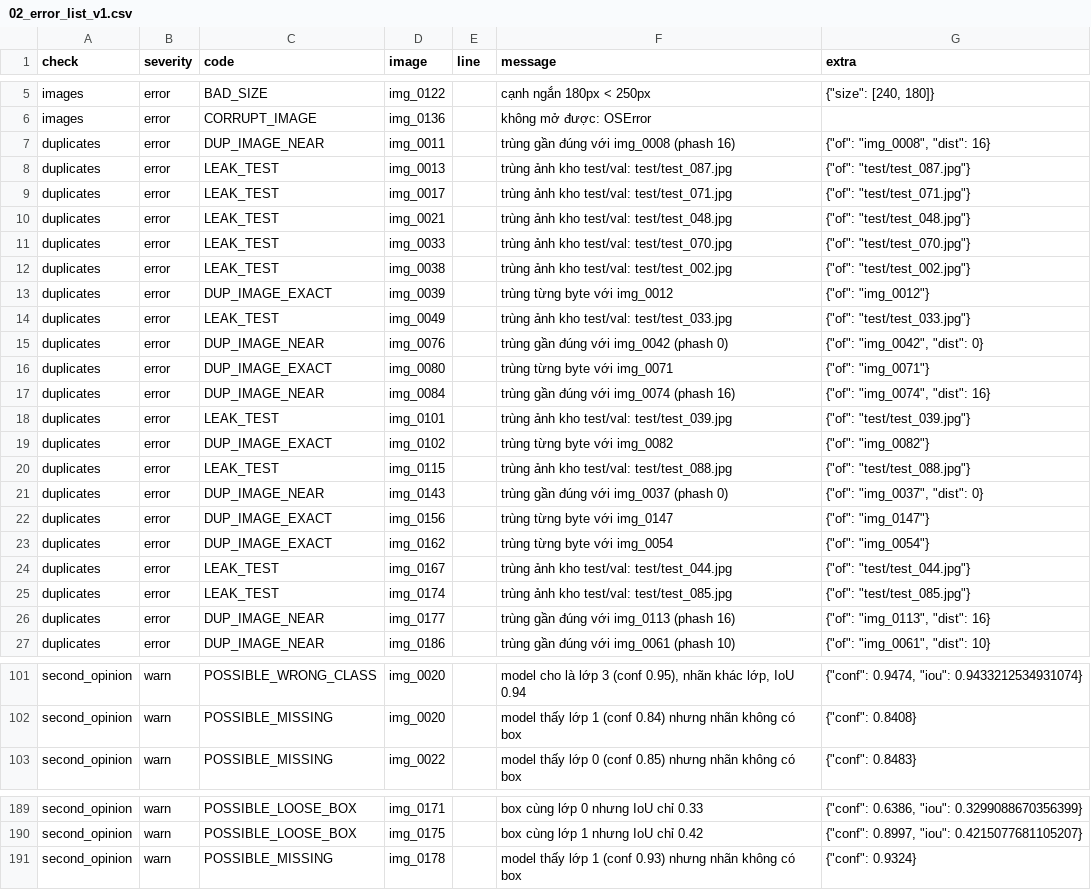
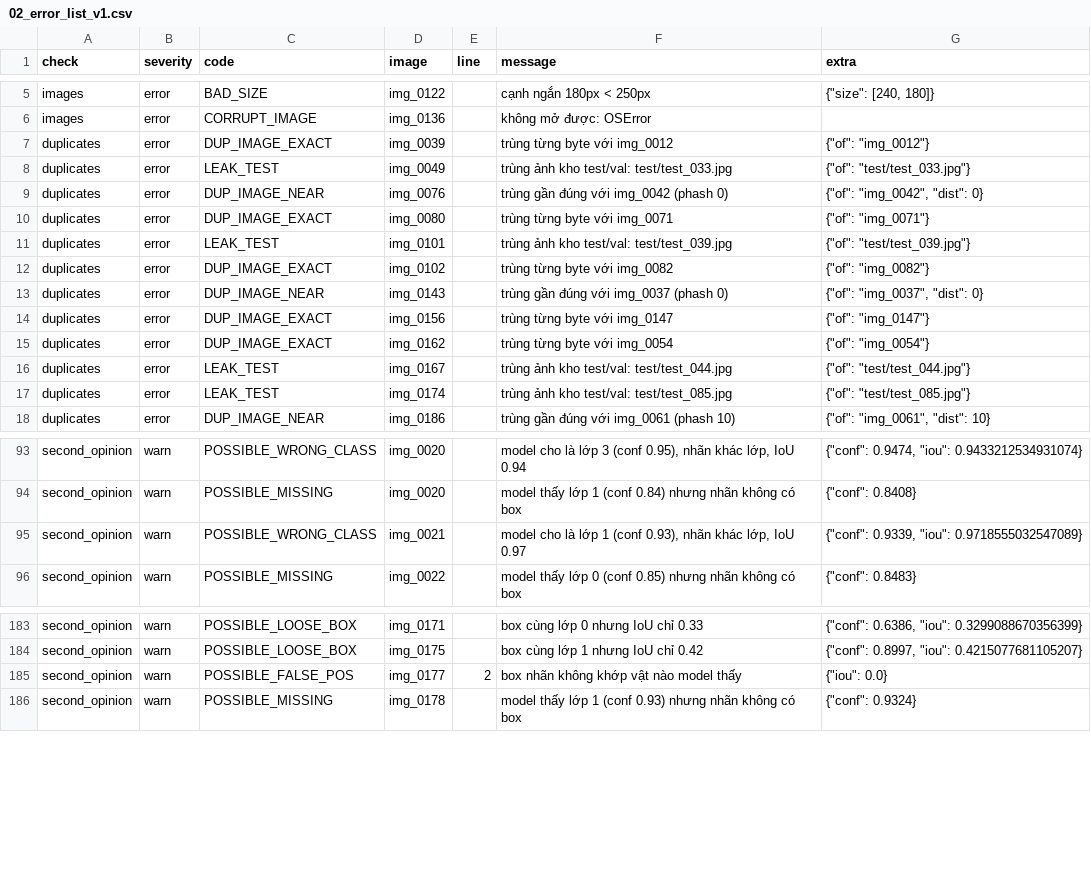
Before and after one commit to Long16082004/K5-L23-DAY09-2A202603312-AutoQCPipeline, a CSV file: submission/reports/02_error_list_v1.csv, drawn as a sheet; only a part is shown, gaps mark what is left out; the diff covers the shown part only.

```diff
--- a/submission/reports/02_error_list_v1.csv
+++ b/submission/reports/02_error_list_v1.csv
@@ -6,8 +6,2 @@ images,error,BAD_SIZE,img_0122,,cạnh ngắn 180px < 250px,"{""size"": [240, 18
 images,error,CORRUPT_IMAGE,img_0136,,không mở được: OSError,
-duplicates,error,DUP_IMAGE_NEAR,img_0011,,trùng gần đúng với img_0008 (phash 16),"{""of"": ""img_0008"", ""dist"": 16}"
-duplicates,error,LEAK_TEST,img_0013,,trùng ảnh kho test/val: test/test_087.jpg,"{""of"": ""test/test_087.jpg""}"
-duplicates,error,LEAK_TEST,img_0017,,trùng ảnh kho test/val: test/test_071.jpg,"{""of"": ""test/test_071.jpg""}"
-duplicates,error,LEAK_TEST,img_0021,,trùng ảnh kho test/val: test/test_048.jpg,"{""of"": ""test/test_048.jpg""}"
-duplicates,error,LEAK_TEST,img_0033,,trùng ảnh kho test/val: test/test_070.jpg,"{""of"": ""test/test_070.jpg""}"
-duplicates,error,LEAK_TEST,img_0038,,trùng ảnh kho test/val: test/test_002.jpg,"{""of"": ""test/test_002.jpg""}"
 duplicates,error,DUP_IMAGE_EXACT,img_0039,,trùng từng byte với img_0012,"{""of"": ""img_0012""}"
@@ -16,6 +10,4 @@ duplicates,error,DUP_IMAGE_NEAR,img_0076,,trùng gần đúng với img_0042 (ph
 duplicates,error,DUP_IMAGE_EXACT,img_0080,,trùng từng byte với img_0071,"{""of"": ""img_0071""}"
-duplicates,error,DUP_IMAGE_NEAR,img_0084,,trùng gần đúng với img_0074 (phash 16),"{""of"": ""img_0074"", ""dist"": 16}"
 duplicates,error,LEAK_TEST,img_0101,,trùng ảnh kho test/val: test/test_039.jpg,"{""of"": ""test/test_039.jpg""}"
 duplicates,error,DUP_IMAGE_EXACT,img_0102,,trùng từng byte với img_0082,"{""of"": ""img_0082""}"
-duplicates,error,LEAK_TEST,img_0115,,trùng ảnh kho test/val: test/test_088.jpg,"{""of"": ""test/test_088.jpg""}"
 duplicates,error,DUP_IMAGE_NEAR,img_0143,,trùng gần đúng với img_0037 (phash 0),"{""of"": ""img_0037"", ""dist"": 0}"
@@ -25,3 +17,2 @@ duplicates,error,LEAK_TEST,img_0167,,trùng ảnh kho test/val: test/test_044.jp
 duplicates,error,LEAK_TEST,img_0174,,trùng ảnh kho test/val: test/test_085.jpg,"{""of"": ""test/test_085.jpg""}"
-duplicates,error,DUP_IMAGE_NEAR,img_0177,,trùng gần đúng với img_0113 (phash 16),"{""of"": ""img_0113"", ""dist"": 16}"
 duplicates,error,DUP_IMAGE_NEAR,img_0186,,trùng gần đúng với img_0061 (phash 10),"{""of"": ""img_0061"", ""dist"": 10}"
@@ -102,2 +94,3 @@ second_opinion,warn,POSSIBLE_WRONG_CLASS,img_0020,,"model cho là lớp 3 (conf
 second_opinion,warn,POSSIBLE_MISSING,img_0020,,model thấy lớp 1 (conf 0.84) nhưng nhãn không có box,"{""conf"": 0.8408}"
+second_opinion,warn,POSSIBLE_WRONG_CLASS,img_0021,,"model cho là lớp 1 (conf 0.93), nhãn khác lớp, IoU 0.97","{""conf"": 0.9339, ""iou"": 0.9718555032547089}"
 second_opinion,warn,POSSIBLE_MISSING,img_0022,,model thấy lớp 0 (conf 0.85) nhưng nhãn không có box,"{""conf"": 0.8483}"
@@ -190,2 +184,3 @@ second_opinion,warn,POSSIBLE_LOOSE_BOX,img_0171,,box cùng lớp 0 nhưng IoU ch
 second_opinion,warn,POSSIBLE_LOOSE_BOX,img_0175,,box cùng lớp 1 nhưng IoU chỉ 0.42,"{""conf"": 0.8997, ""iou"": 0.4215077681105207}"
+second_opinion,warn,POSSIBLE_FALSE_POS,img_0177,2,box nhãn không khớp vật nào model thấy,"{""iou"": 0.0}"
 second_opinion,warn,POSSIBLE_MISSING,img_0178,,model thấy lớp 1 (conf 0.93) nhưng nhãn không có box,"{""conf"": 0.9324}"
```
Also changed, not shown: 2 added rows elsewhere in this file, submission/reports/01_intake.csv, submission/reports/04_error_list_v2.csv, 22 other files.
